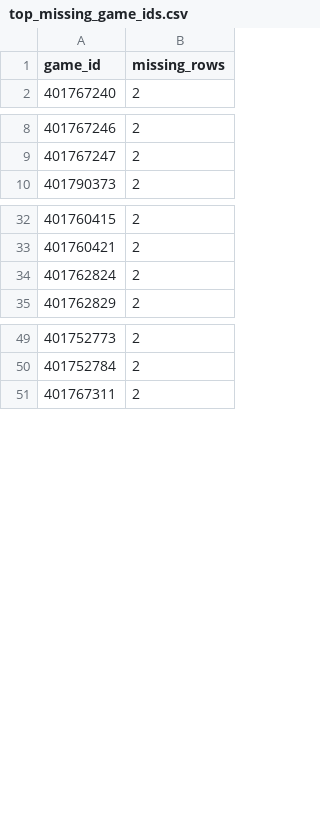
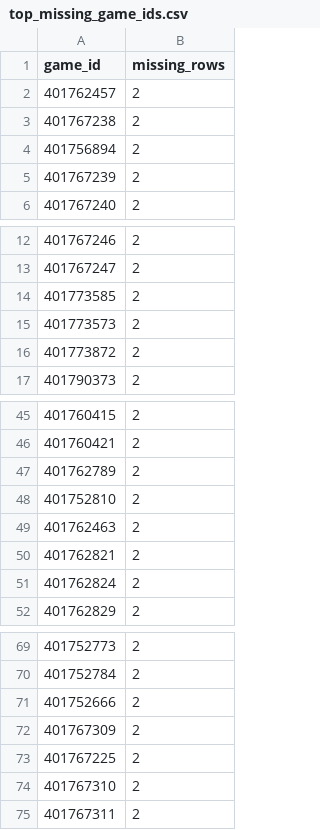
Before and after one commit to Clownworldenjoyer76/cfb_for_mat, a CSV file: data/diagnostics/top_missing_game_ids.csv, drawn as a sheet; only a part is shown, gaps mark what is left out; the diff covers the shown part only; the diff names each change by its address in the sheet, - before the commit and + after, or states it on an @@ line.

```diff
--- a/data/diagnostics/top_missing_game_ids.csv
+++ b/data/diagnostics/top_missing_game_ids.csv
+row 2: 401762457 | 2
+row 3: 401767238 | 2
+row 4: 401756894 | 2
+row 5: 401767239 | 2
+row 14: 401773585 | 2
+row 15: 401773573 | 2
+row 16: 401773872 | 2
+row 47: 401762789 | 2
+row 48: 401752810 | 2
+row 49: 401762463 | 2
+row 50: 401762821 | 2
+row 71: 401752666 | 2
+row 72: 401767309 | 2
+row 73: 401767225 | 2
+row 74: 401767310 | 2
```
Also changed, not shown: 14 added rows and 29 removed rows elsewhere in this file, data/diagnostics/top_unmatched_teams.csv, data/diagnostics/unmatched_team_mismatch_would_normalize.csv, 6 other files.
